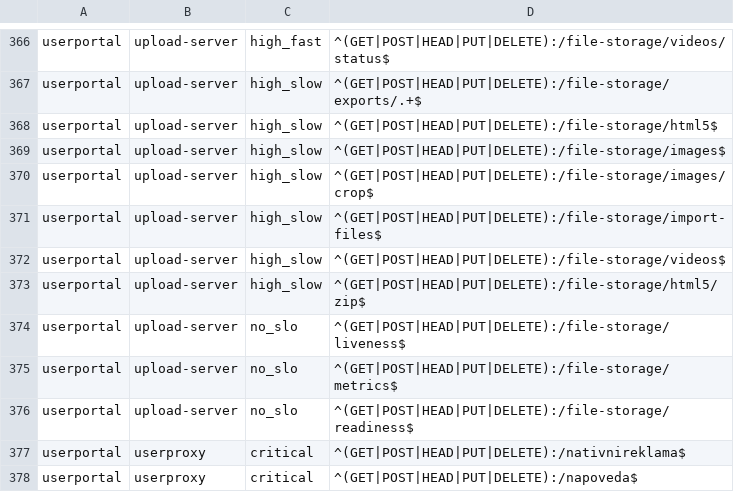
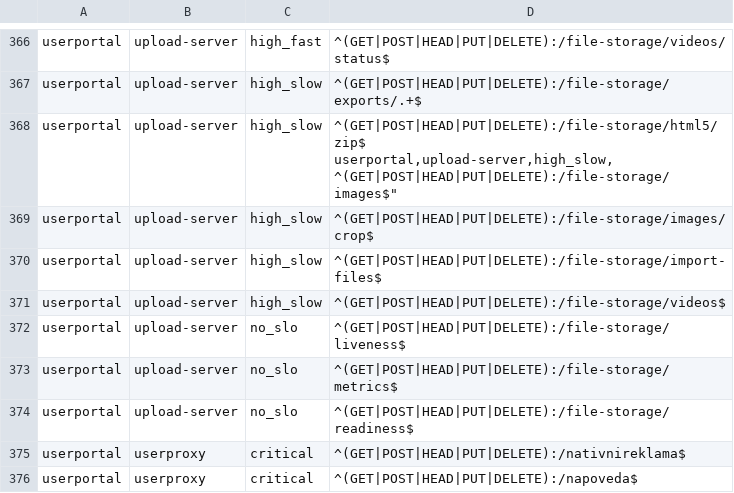
Before and after one commit to seznam/slo-exporter, a CSV file: conf/userportal.csv, drawn as a sheet; only a part is shown, gaps mark what is left out.

Commit message:
chore: fix endpoint name

```diff
--- a/conf/userportal.csv
+++ b/conf/userportal.csv
@@ -367,4 +367,4 @@ userportal,upload-server,high_fast,"^(GET|POST|HEAD|PUT|DELETE):/file-storage/vi
 userportal,upload-server,high_slow,"^(GET|POST|HEAD|PUT|DELETE):/file-storage/exports/.+$"
-userportal,upload-server,high_slow,"^(GET|POST|HEAD|PUT|DELETE):/file-storage/html5$"
-userportal,upload-server,high_slow,"^(GET|POST|HEAD|PUT|DELETE):/file-storage/images$"
+userportal,upload-server,high_slow,"^(GET|POST|HEAD|PUT|DELETE):/file-storage/html5/zip$
+userportal,upload-server,high_slow,"^(GET|POST|HEAD|PUT|DELETE):/file-storage/images$"
 userportal,upload-server,high_slow,"^(GET|POST|HEAD|PUT|DELETE):/file-storage/images/crop$"
@@ -372,3 +372,2 @@ userportal,upload-server,high_slow,"^(GET|POST|HEAD|PUT|DELETE):/file-storage/im
 userportal,upload-server,high_slow,"^(GET|POST|HEAD|PUT|DELETE):/file-storage/videos$"
-userportal,upload-server,high_slow,"^(GET|POST|HEAD|PUT|DELETE):/file-storage/html5/zip$"
 userportal,upload-server,no_slo,"^(GET|POST|HEAD|PUT|DELETE):/file-storage/liveness$"
```
